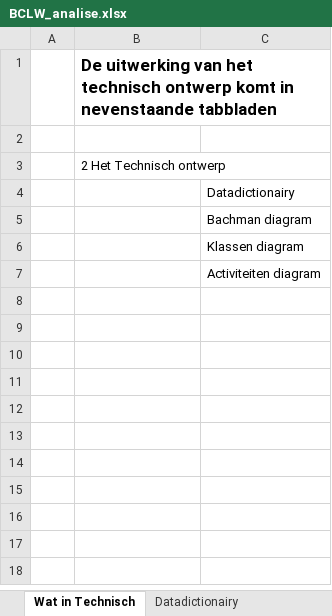
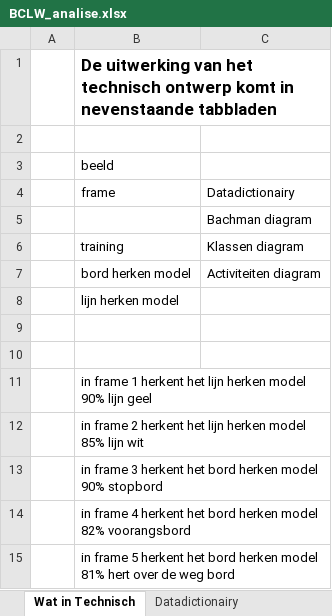
Before and after one commit to WeeJeePee/RaspberryPi_bclw, an Excel workbook: Documenten/BCLW_analise.xlsx, sheet Wat in Technisch, drawn as a sheet; values as stored, in another font and other column widths than the file's, no borders; addresses are those after the commit; the diff names each change by its address in the sheet, - before the commit and + after, or states it on an @@ line.

```diff
--- a/Documenten/BCLW_analise.xlsx (sheet Wat in Technisch)
+++ b/Documenten/BCLW_analise.xlsx (sheet Wat in Technisch)
-B3: 2 Het Technisch ontwerp
+B3: beeld
-B4: (empty)
+B4: frame
+row 6:  | training | Klassen diagram
+row 7:  | bord herken model | Activiteiten diagram
+row 8:  | lijn herken model
-C9: Klassen diagram
+C9: (empty)
-C10: Activiteiten diagram
+C10: (empty)
+row 11:  | in frame 1 herkent het lijn herken model 90% lijn geel
+row 12:  | in frame 2 herkent het lijn herken model 85% lijn wit
+row 13:  | in frame 3 herkent het bord herken model 90% stopbord
+row 14:  | in frame 4 herkent het bord herken model 82% voorangsbord
+row 15:  | in frame 5 herkent het bord herken model 81% hert over de weg bord
```
Also changed, not shown: sheet Wat in functioneel, sheet Fucties, sheet Use case, sheet Activiteiten diagram (Functies), sheet Datadictionairy, sheet Bachman diagram, 2 more sheets.
